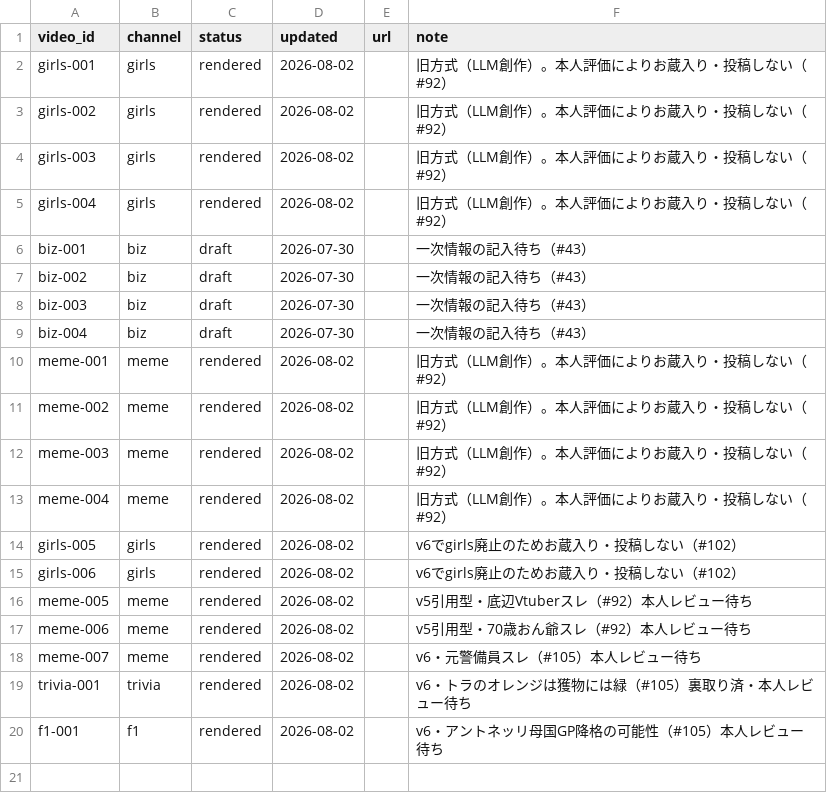
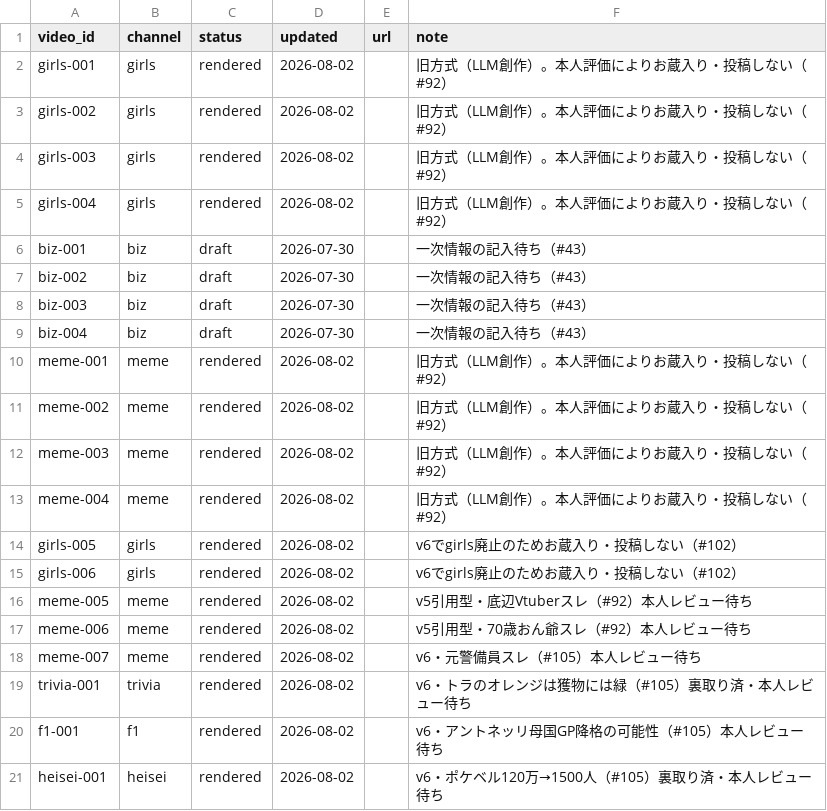
Before and after one commit to bashaka-sawabe/personal-sns-operation, a CSV file: data/status.csv, drawn as a sheet; the diff names each change by its address in the sheet, - before the commit and + after, or states it on an @@ line.

```diff
--- a/data/status.csv
+++ b/data/status.csv
+row 21: heisei-001 | heisei | rendered | 2026-08-02 |  | v6・ポケベル120万→1500人（#105）裏取り済・本人レビュー待ち
```
Also changed, not shown: 7 other files.
